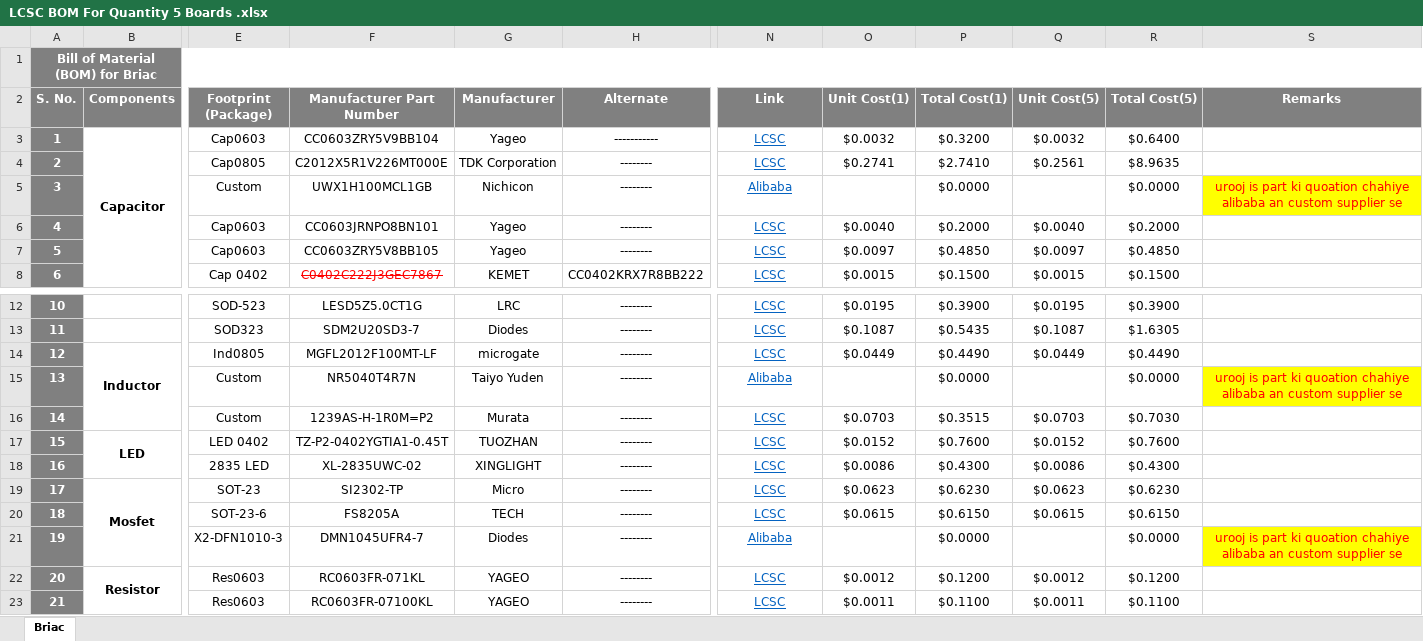
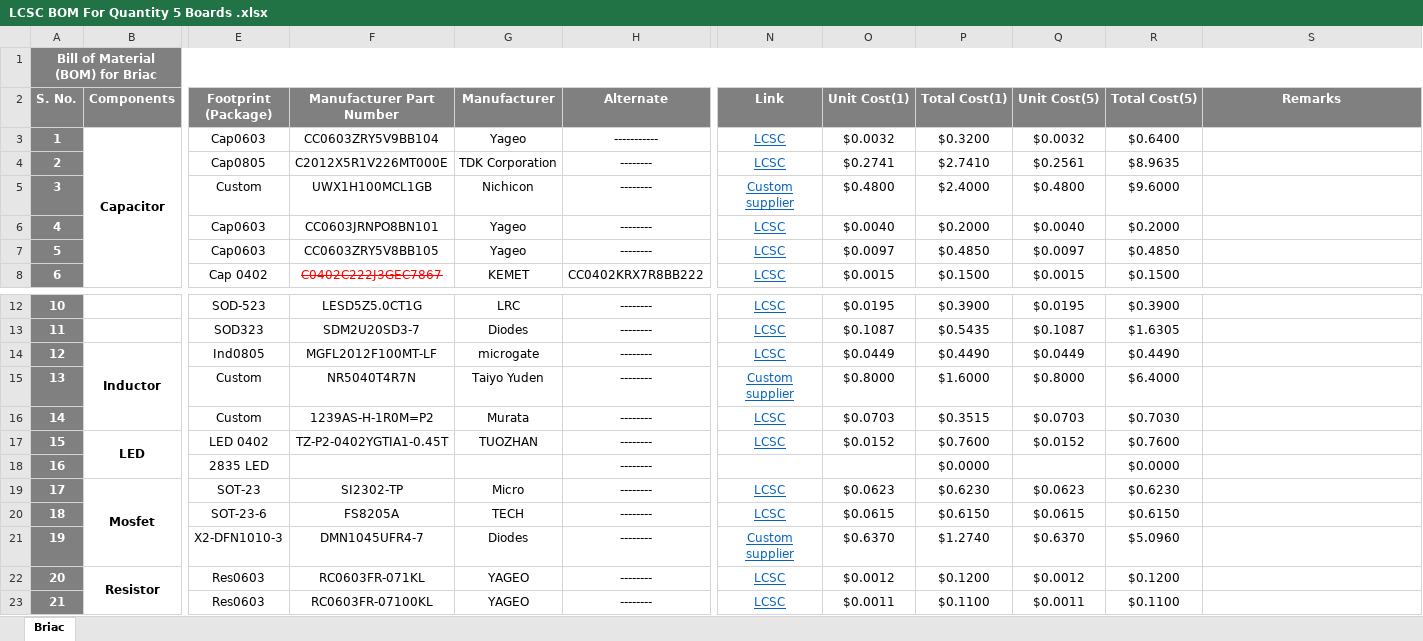
Before and after one commit to eSpark-Backup/briacbarthes-phonecharger, an Excel workbook: Deliverables/BOM/LCSC BOM For Quantity 5 Boards .xlsx, sheet Briac, drawn as a sheet; only a part is shown, gaps mark what is left out; values as stored, in another font and other column widths than the file's, no borders; conditional formats not drawn; the diff covers the shown part only; the diff names each change by its address in the sheet, - before the commit and + after, or states it on an @@ line.

```diff
--- a/Deliverables/BOM/LCSC BOM For Quantity 5 Boards .xlsx (sheet Briac)
+++ b/Deliverables/BOM/LCSC BOM For Quantity 5 Boards .xlsx (sheet Briac)
-N5 (Link): Alibaba
+N5 (Link): Custom supplier
-O5 (Unit Cost(1)): (empty)
+O5 (Unit Cost(1)): $0.4800
-P5 (Total Cost(1)): $0.0000
+P5 (Total Cost(1)): $2.4000
-Q5 (Unit Cost(5)): (empty)
+Q5 (Unit Cost(5)): $0.4800
-R5 (Total Cost(5)): $0.0000
+R5 (Total Cost(5)): $9.6000
-S5 (Remarks): urooj is part ki quoation chahiye alibaba an custom supplier se
+S5 (Remarks): (empty)
-S5 fill: #FFFF00
+S5 fill: none
-N15 (Link): Alibaba
+N15 (Link): Custom supplier
-O15 (Unit Cost(1)): (empty)
+O15 (Unit Cost(1)): $0.8000
-P15 (Total Cost(1)): $0.0000
+P15 (Total Cost(1)): $1.6000
-Q15 (Unit Cost(5)): (empty)
+Q15 (Unit Cost(5)): $0.8000
-R15 (Total Cost(5)): $0.0000
+R15 (Total Cost(5)): $6.4000
-S15 (Remarks): urooj is part ki quoation chahiye alibaba an custom supplier se
+S15 (Remarks): (empty)
-S15 fill: #FFFF00
+S15 fill: none
-F18 (Manufacturer Part Number): XL-2835UWC-02
+F18 (Manufacturer Part Number): (empty)
-G18 (Manufacturer): XINGLIGHT
+G18 (Manufacturer): (empty)
-N18 (Link): LCSC
+N18 (Link): (empty)
-O18 (Unit Cost(1)): $0.0086
+O18 (Unit Cost(1)): (empty)
-P18 (Total Cost(1)): $0.4300
+P18 (Total Cost(1)): $0.0000
-Q18 (Unit Cost(5)): $0.0086
+Q18 (Unit Cost(5)): (empty)
-R18 (Total Cost(5)): $0.4300
+R18 (Total Cost(5)): $0.0000
-N21 (Link): Alibaba
+N21 (Link): Custom supplier
-O21 (Unit Cost(1)): (empty)
+O21 (Unit Cost(1)): $0.6370
-P21 (Total Cost(1)): $0.0000
+P21 (Total Cost(1)): $1.2740
-Q21 (Unit Cost(5)): (empty)
+Q21 (Unit Cost(5)): $0.6370
-R21 (Total Cost(5)): $0.0000
+R21 (Total Cost(5)): $5.0960
-S21 (Remarks): urooj is part ki quoation chahiye alibaba an custom supplier se
+S21 (Remarks): (empty)
-S21 fill: #FFFF00
+S21 fill: none
```
Also changed, not shown: 2 added rows, 2 removed rows, 43 edited cells and cell formats elsewhere in this sheet.
